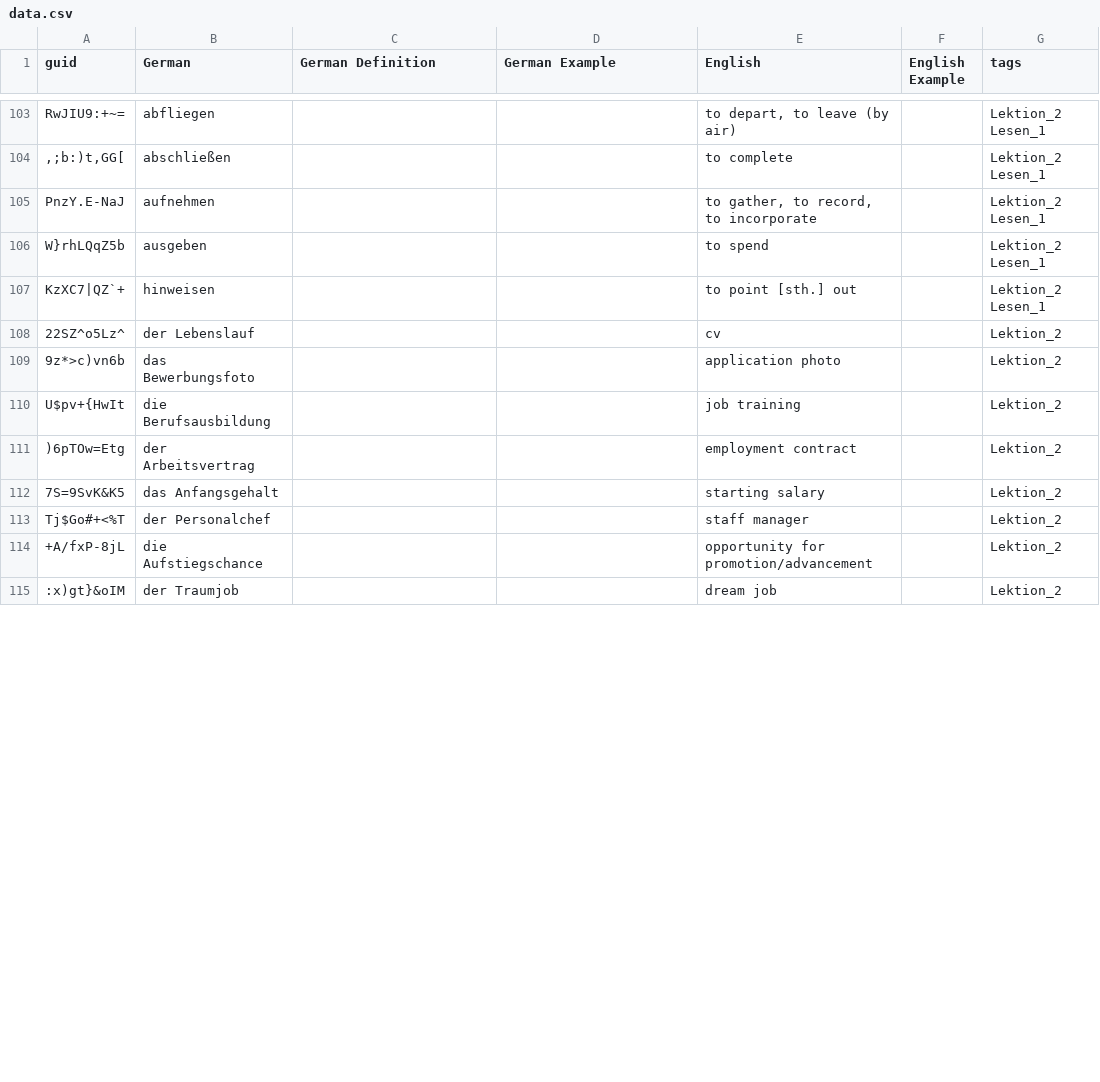
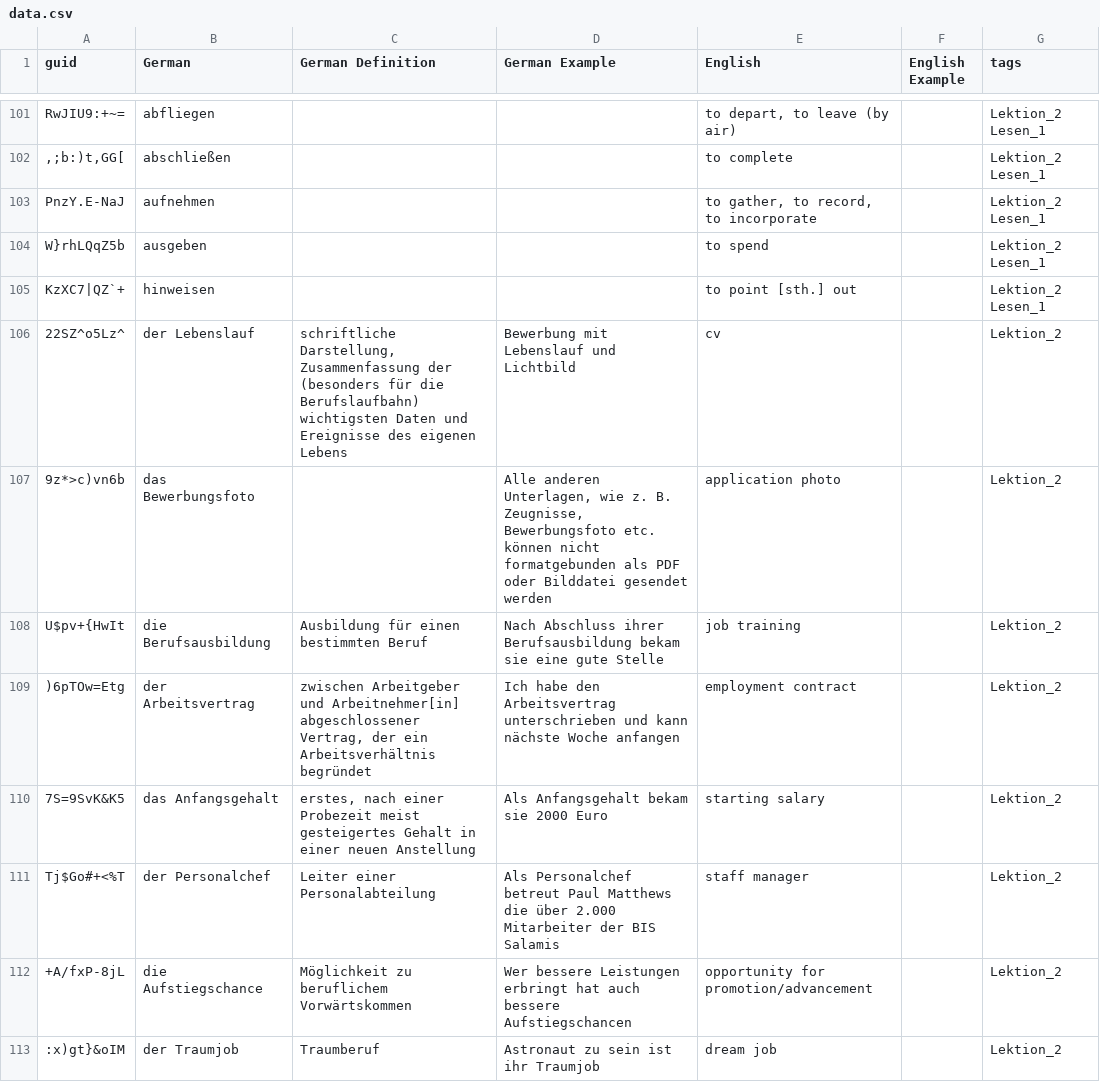
Before and after one commit to SebastianGoeb/sicher-b2, a CSV file: vocab-extra/src/data.csv, drawn as a sheet; only a part is shown, gaps mark what is left out; the diff covers the shown part only.

Commit message:
add more definitions, examples, and extra words

```diff
--- a/vocab-extra/src/data.csv
+++ b/vocab-extra/src/data.csv
@@ -108,8 +110,10 @@ KzXC7|QZ`+,hinweisen,,,to point [sth.] out,,Lektion_2 Lesen_1
-22SZ^o5Lz^,der Lebenslauf,,,cv,,Lektion_2
-9z*>c)vn6b,das Bewerbungsfoto,,,application photo,,Lektion_2
-U$pv+{HwIt,die Berufsausbildung,,,job training,,Lektion_2
-)6pTOw=Etg,der Arbeitsvertrag,,,employment contract,,Lektion_2
-7S=9SvK&K5,das Anfangsgehalt,,,starting salary,,Lektion_2
-Tj$Go#+<%T,der Personalchef,,,staff manager,,Lektion_2
-+A/fxP-8jL,die Aufstiegschance,,,opportunity for promotion/advancement,,Lektion_2
-:x)gt}&oIM,der Traumjob,,,dream job,,Lektion_2
+22SZ^o5Lz^,"der Lebenslauf","schriftliche Darstellung, Zusammenfassung der (besonders für die Berufslaufbahn) wichtigsten Daten und Ereignisse des eigenen Lebens","Bewerbung mit Lebenslauf und Lichtbild",cv,,Lektion_2
+9z*>c)vn6b,"das Bewerbungsfoto",,"Alle anderen Unterlagen, wie z. B. Zeugnisse, Bewerbungsfoto etc. können nicht formatgebunden als PDF oder Bilddatei gesendet werden","application photo",,Lektion_2
+U$pv+{HwIt,"die Berufsausbildung","Ausbildung für einen bestimmten Beruf","Nach Abschluss ihrer Berufsausbildung bekam sie eine gute Stelle","job training",,Lektion_2
+)6pTOw=Etg,"der Arbeitsvertrag","zwischen Arbeitgeber und Arbeitnehmer[in] abgeschlossener Vertrag, der ein Arbeitsverhältnis begründet
+
+","Ich habe den Arbeitsvertrag unterschrieben und kann nächste Woche anfangen","employment contract",,Lektion_2
+7S=9SvK&K5,"das Anfangsgehalt","erstes, nach einer Probezeit meist gesteigertes Gehalt in einer neuen Anstellung","Als Anfangsgehalt bekam sie 2000 Euro","starting salary",,Lektion_2
+Tj$Go#+<%T,"der Personalchef","Leiter einer Personalabteilung","Als Personalchef betreut Paul Matthews die über 2.000 Mitarbeiter der BIS Salamis","staff manager",,Lektion_2
++A/fxP-8jL,"die Aufstiegschance","Möglichkeit zu beruflichem Vorwärtskommen","Wer bessere Leistungen erbringt hat auch  bessere Aufstiegschancen","opportunity for promotion/advancement",,Lektion_2
+:x)gt}&oIM,"der Traumjob",Traumberuf,"Astronaut zu sein ist ihr Traumjob","dream job",,Lektion_2
```
Also changed, not shown: 2 removed rows and 76 edited cells elsewhere in this file, vocab-extra/src/todo.csv, 1 other file.
